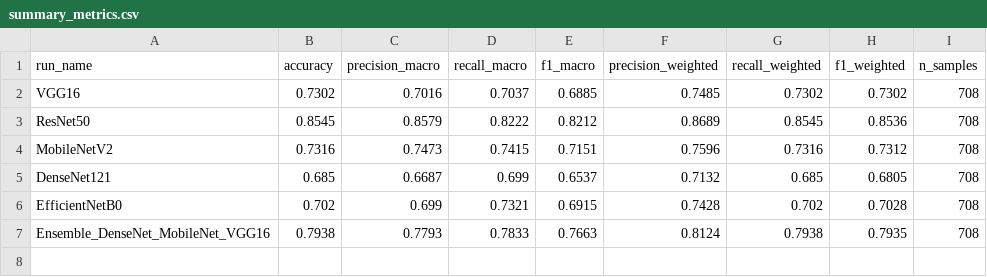
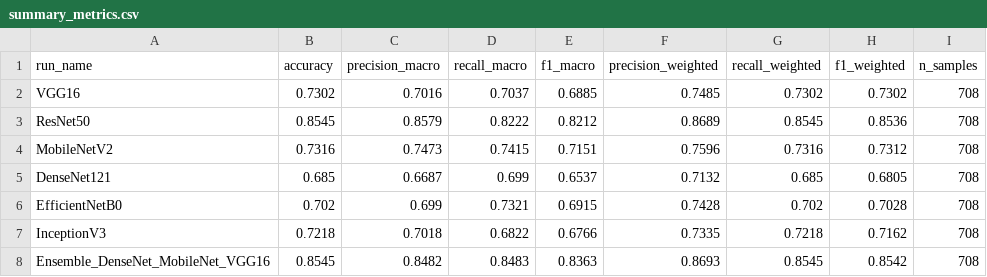
Before and after one commit to Beeshrm76/NeuroscanAI, a CSV file: evaluation_results/summary_metrics.csv, drawn as a sheet.

Commit message:
Added new model: Inception

```diff
--- a/evaluation_results/summary_metrics.csv
+++ b/evaluation_results/summary_metrics.csv
@@ -6,2 +6,3 @@ DenseNet121,0.685,0.6687,0.699,0.6537,0.7132,0.685,0.6805,708
 EfficientNetB0,0.702,0.699,0.7321,0.6915,0.7428,0.702,0.7028,708
-Ensemble_DenseNet_MobileNet_VGG16,0.7938,0.7793,0.7833,0.7663,0.8124,0.7938,0.7935,708
+InceptionV3,0.7218,0.7018,0.6822,0.6766,0.7335,0.7218,0.7162,708
+Ensemble_DenseNet_MobileNet_VGG16,0.8545,0.8482,0.8483,0.8363,0.8693,0.8545,0.8542,708
```
Also changed, not shown: evaluation_results/Ensemble_DenseNet_MobileNet_VGG16_confusion_matrix.csv, evaluation_results/Ensemble_DenseNet_MobileNet_VGG16_per_class_metrics.csv, 24 other files.
